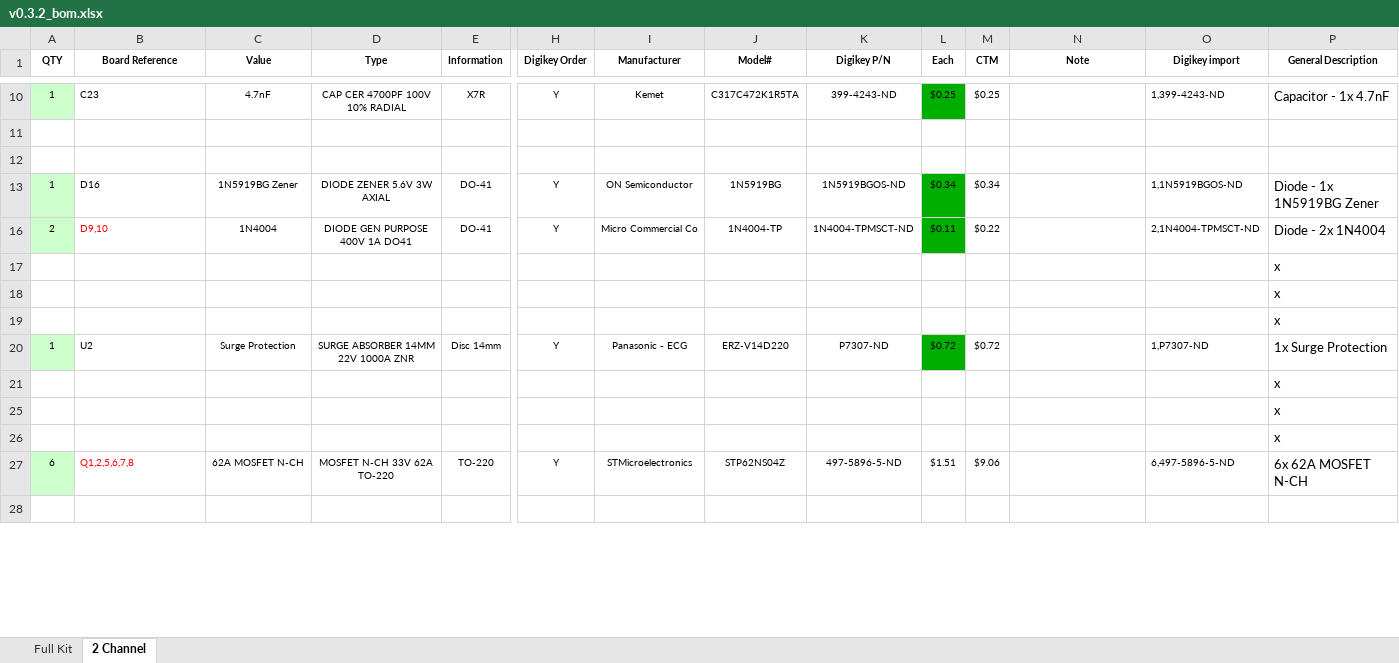
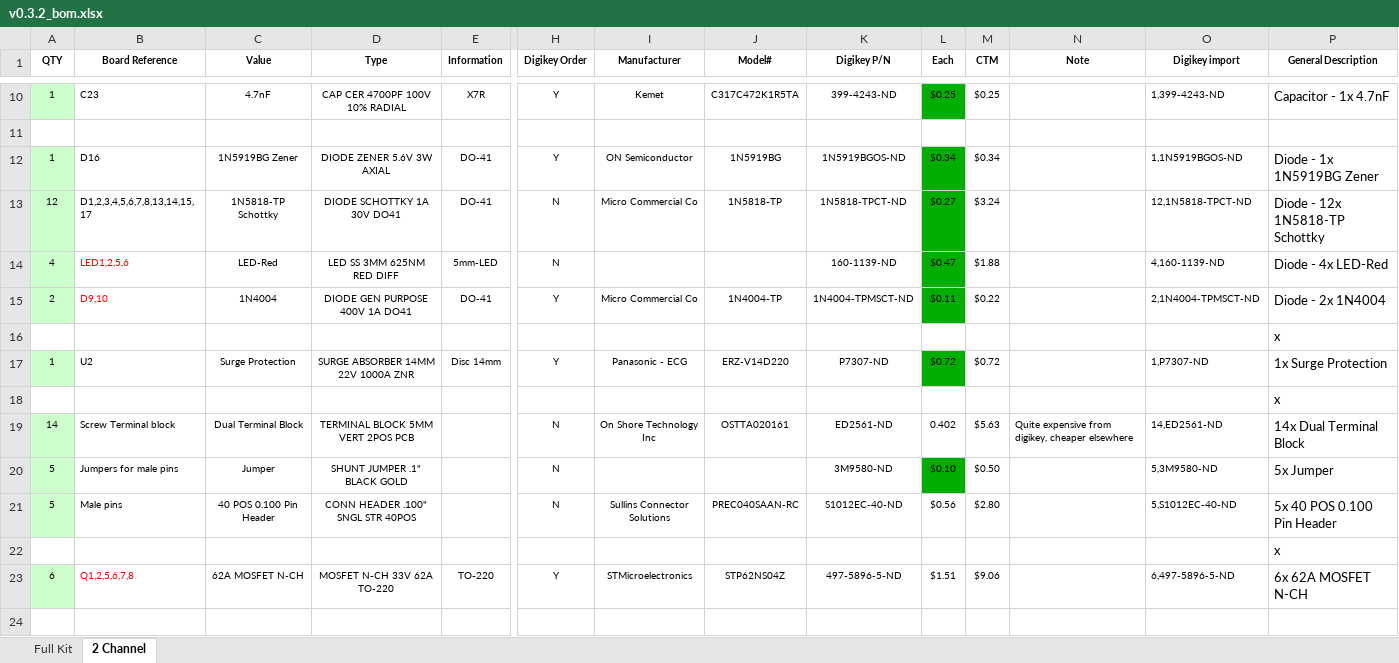
Before and after one commit to speeduino/speeduino, an Excel workbook: reference/hardware/v0.3/v0.3.2_bom.xlsx, sheet 2 Channel, drawn as a sheet; only a part is shown, gaps mark what is left out; values as stored, in another font and other column widths than the file's, no borders; removed rows and columns are numbered as before the commit, all else as after; rows hold the shown columns only; the diff covers the shown part only; the diff names each change by its address in the sheet, - before the commit and + after, or states it on an @@ line.

Commit message:
Minor improvements to v0.3.2 BOM

```diff
--- a/reference/hardware/v0.3/v0.3.2_bom.xlsx (sheet 2 Channel)
+++ b/reference/hardware/v0.3/v0.3.2_bom.xlsx (sheet 2 Channel)
-row 12: (empty)
@@ row 13 unhidden: 12 | D1,2,3,4,5,6,7,8,13,14,15,17 | 1N5818-TP Schottky | DIODE SCHOTTKY 1A 30V DO41 | DO-41 | N | Micro Commercial Co | 1N5818-TP | 1N5818-TPCT-ND | $0.27 | $3.24 |  | 12,1N5818-TPCT-ND | Diode - 12x 1N5818-TP Schottky @@
@@ row 14 unhidden: 4 | LED1,2,5,6 | LED-Red | LED SS 3MM 625NM RED DIFF | 5mm-LED | N |  |  | 160-1139-ND | $0.47 | $1.88 |  | 4,160-1139-ND | Diode - 4x LED-Red @@
-row 17:  |  |  |  |  |  |  |  |  |  |  |  |  | x
-row 18:  |  |  |  |  |  |  |  |  |  |  |  |  | x
-row 25:  |  |  |  |  |  |  |  |  |  |  |  |  | x
@@ row 19 unhidden: 14 | Screw Terminal block | Dual Terminal Block | TERMINAL BLOCK 5MM VERT 2POS PCB |  | N | On Shore Technology Inc | OSTTA020161 | ED2561-ND | 0.402 | $5.63 | Quite expensive from digikey, cheaper elsewhere | 14,ED2561-ND | 14x Dual Terminal Block @@
@@ row 20 unhidden: 5 | Jumpers for male pins | Jumper | SHUNT JUMPER .1" BLACK GOLD |  | N |  |  | 3M9580-ND | $0.10 | $0.50 |  | 5,3M9580-ND | 5x Jumper @@
+row 21: 5 | Male pins | 40 POS 0.100 Pin Header | CONN HEADER .100" SNGL STR 40POS |  | N | Sullins Connector Solutions | PREC040SAAN-RC | S1012EC-40-ND | $0.56 | $2.80 |  | 5,S1012EC-40-ND | 5x 40 POS 0.100 Pin Header
```
Also changed, not shown: 3 removed rows and 10 edited cells elsewhere in this sheet, sheet Full Kit, formulas that keep their value, hidden cells.
